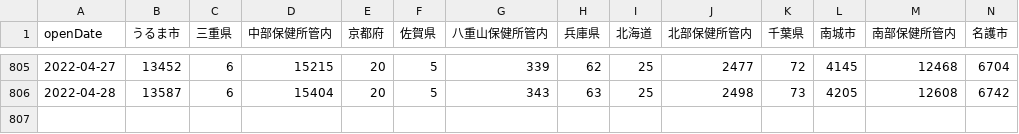
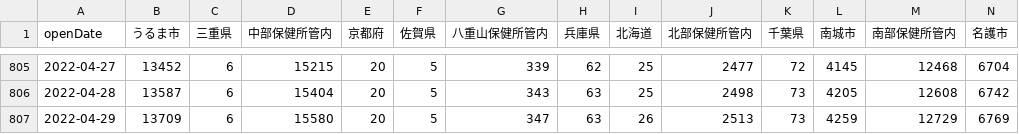
Before and after one commit to t-ube/parser-covid19-oka-summary, a CSV file: data/area-patient-total.csv, drawn as a sheet; only a part is shown, gaps mark what is left out; rows hold the shown columns only; the diff names each change by its address in the sheet, - before the commit and + after, or states it on an @@ line.

```diff
--- a/data/area-patient-total.csv
+++ b/data/area-patient-total.csv
+row 807: 2022-04-29 | 13709 | 6 | 15580 | 20 | 5 | 347 | 63 | 26 | 2513 | 73 | 4259 | 12729 | 6769
```
Also changed, not shown: data/area-patient-7days.csv, data/area-patient-daily.csv, 29 other files.
